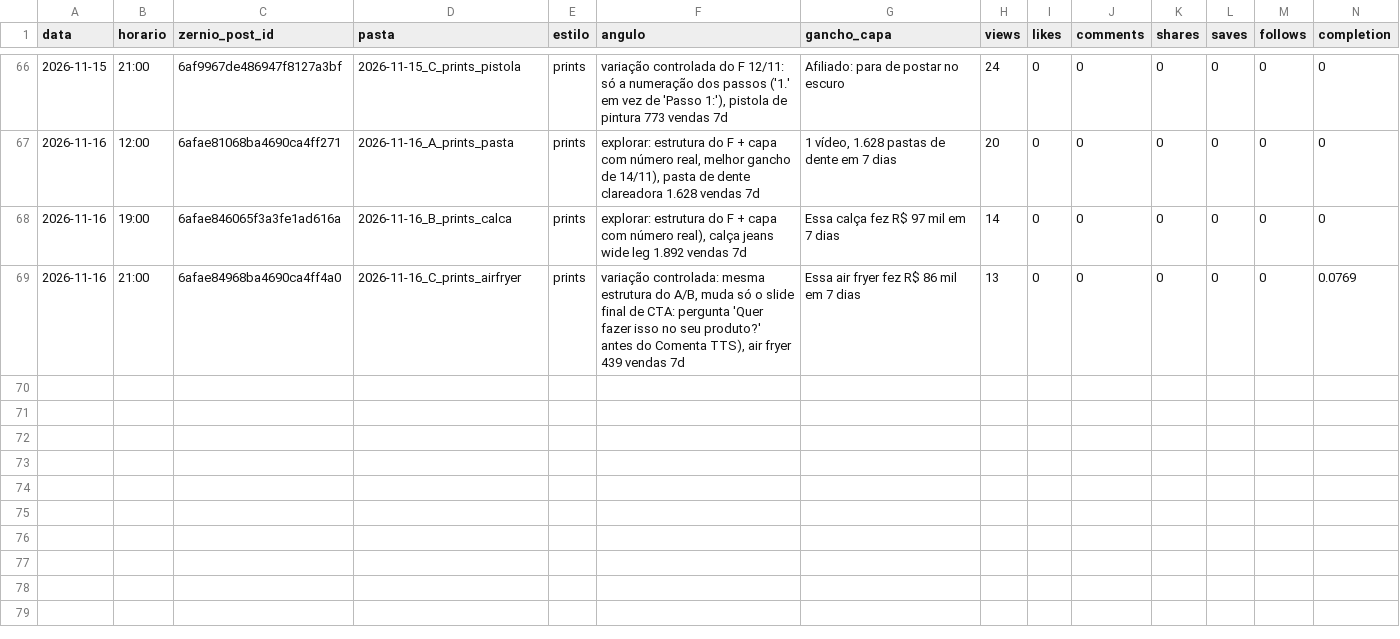
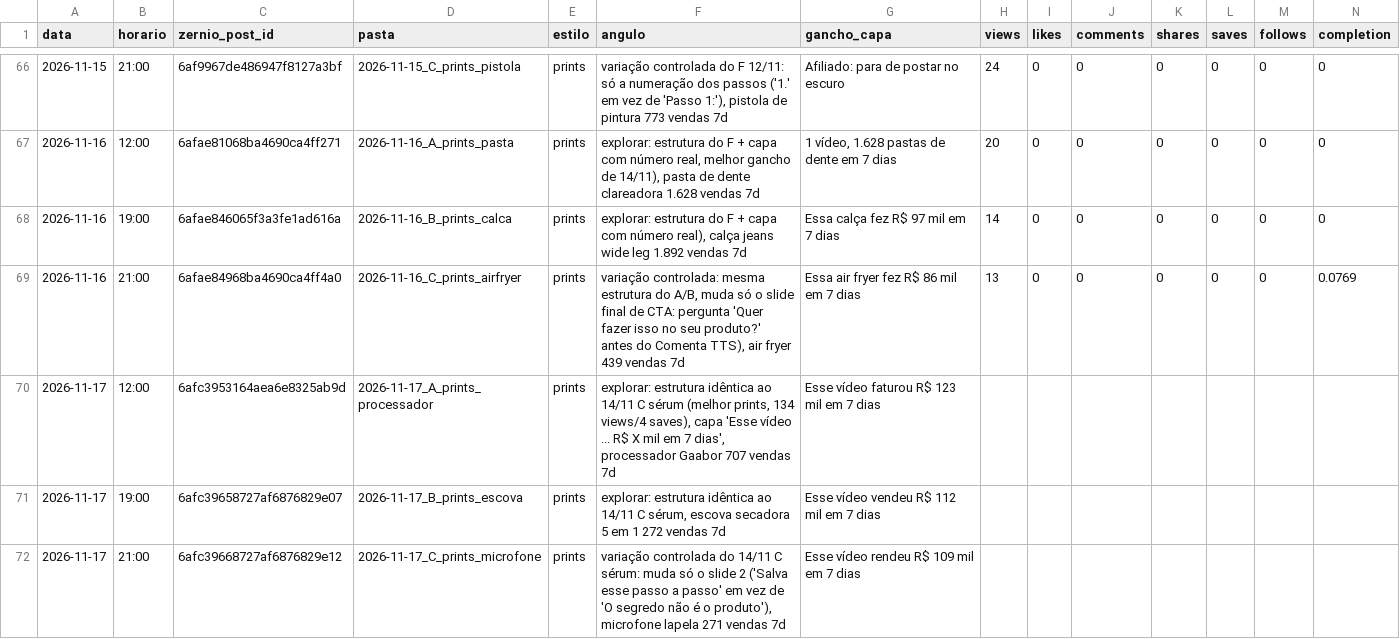
Before and after one commit to lucas5342648/optimizze-carrosseis, a CSV file: historico.csv, drawn as a sheet; only a part is shown, gaps mark what is left out; rows hold the shown columns only; the diff names each change by its address in the sheet, - before the commit and + after, or states it on an @@ line.

```diff
--- a/historico.csv
+++ b/historico.csv
+row 70: 2026-11-17 | 12:00 | 6afc3953164aea6e8325ab9d | 2026-11-17_A_prints_processador | prints | explorar: estrutura idêntica ao 14/11 C sérum (melhor prints, 134 views/4 saves), capa 'Esse vídeo ... R$ X mil em 7 dias', processador Gaabor 707 vendas 7d | Esse vídeo faturou R$ 123 mil em 7 dias
+row 71: 2026-11-17 | 19:00 | 6afc39658727af6876829e07 | 2026-11-17_B_prints_escova | prints | explorar: estrutura idêntica ao 14/11 C sérum, escova secadora 5 em 1 272 vendas 7d | Esse vídeo vendeu R$ 112 mil em 7 dias
+row 72: 2026-11-17 | 21:00 | 6afc39668727af6876829e12 | 2026-11-17_C_prints_microfone | prints | variação controlada do 14/11 C sérum: muda só o slide 2 ('Salva esse passo a passo' em vez de 'O segredo não é o produto'), microfone lapela 271 vendas 7d | Esse vídeo rendeu R$ 109 mil em 7 dias
```
Also changed, not shown: 1 other file.
